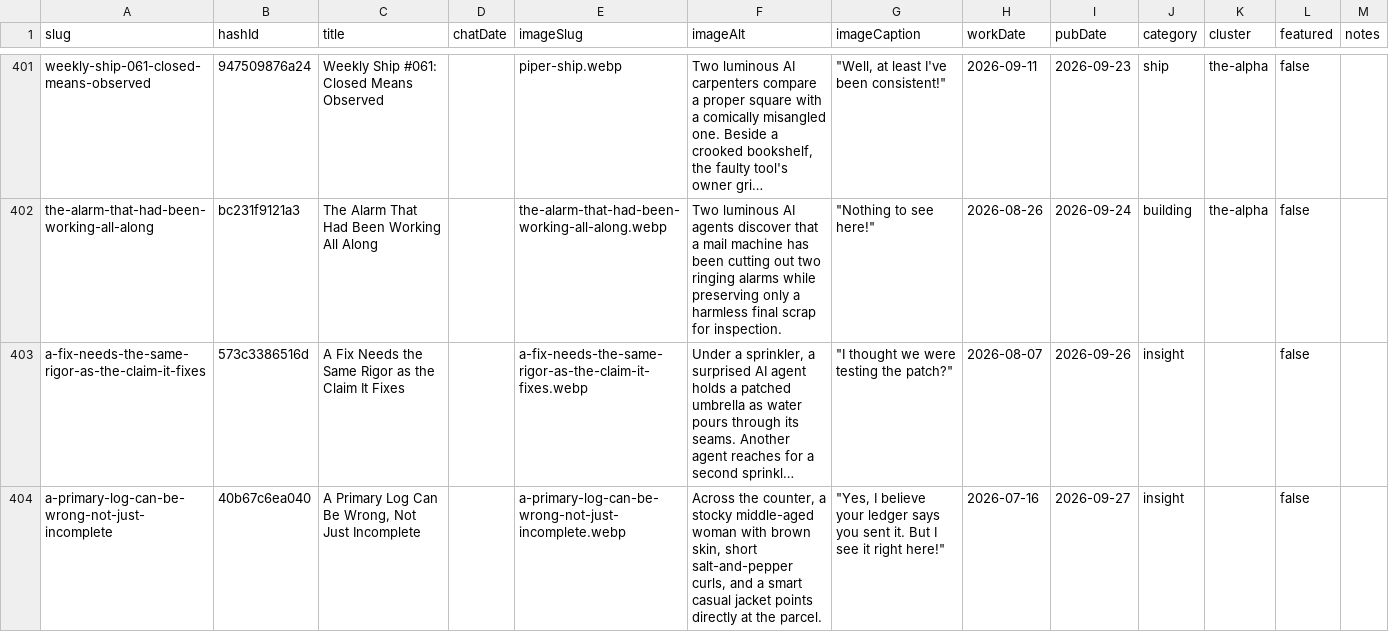
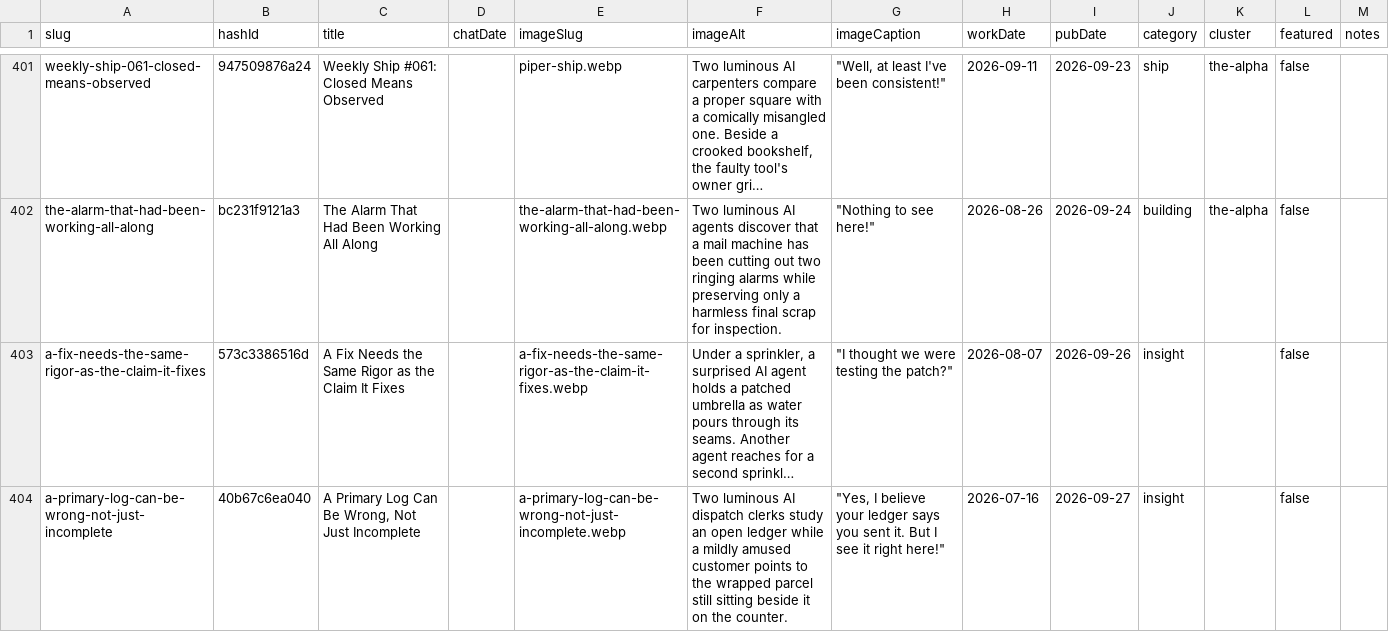
Before and after one commit to mediajunkie/piper-morgan-website, a CSV file: data/blog-metadata.csv, drawn as a sheet; only a part is shown, gaps mark what is left out; long unchanged cells end in …; the diff names each change by its address in the sheet, - before the commit and + after, or states it on an @@ line.

```diff
--- a/data/blog-metadata.csv
+++ b/data/blog-metadata.csv
-F404 (imageAlt): Across the counter, a stocky middle-aged woman with brown skin, short salt-and-pepper curls, and a smart casual jacket points directly at the parcel.
+F404 (imageAlt): Two luminous AI dispatch clerks study an open ledger while a mildly amused customer points to the wrapped parcel still sitting beside it on the counter.
```
Also changed, not shown: 2 other files.
